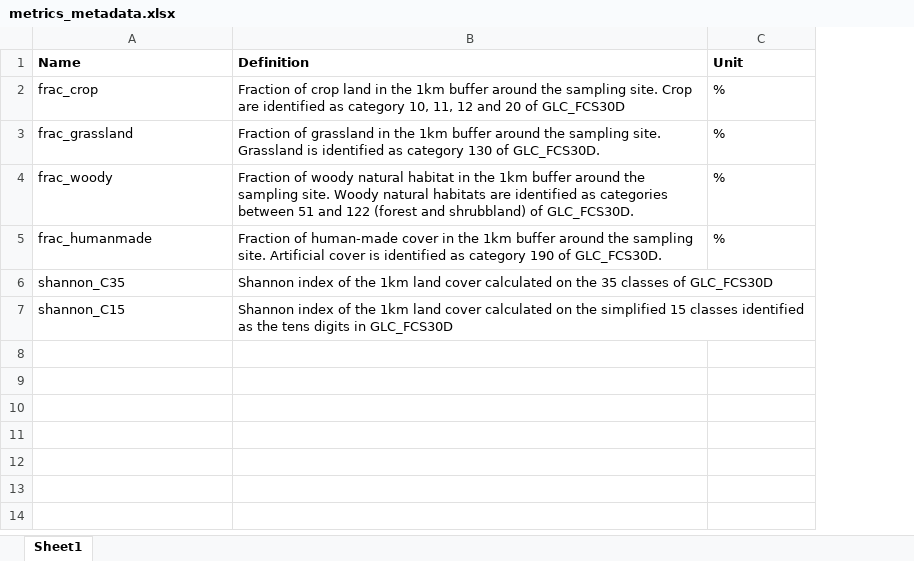
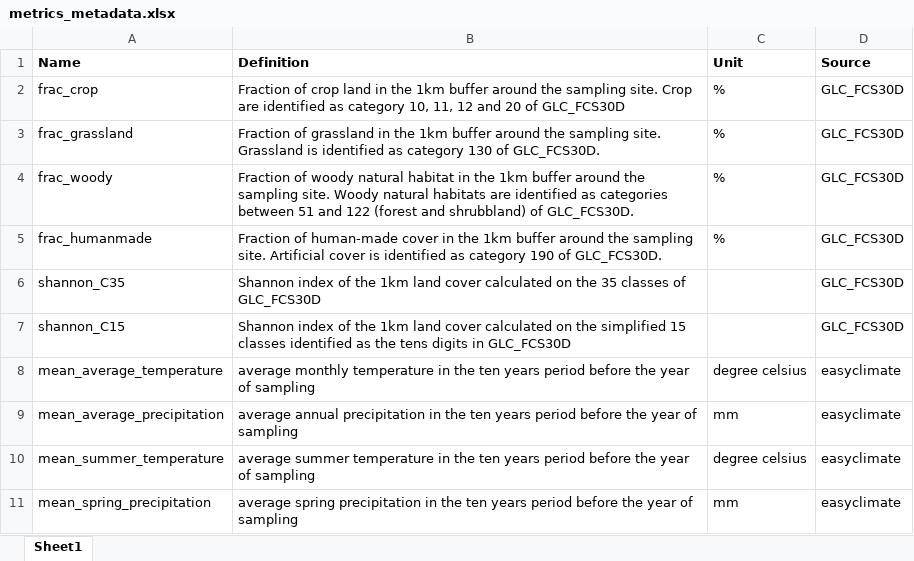
Before and after one commit to FELLOW-flora/fellow-gis, an Excel workbook: progress/metrics_metadata.xlsx, sheet Sheet1, drawn as a sheet; values as stored, in another font and other column widths than the file's, no borders; the diff names each change by its address in the sheet, - before the commit and + after, or states it on an @@ line.

Commit message:
extract easyclimate metrics

```diff
--- a/progress/metrics_metadata.xlsx (sheet Sheet1)
+++ b/progress/metrics_metadata.xlsx (sheet Sheet1)
+column D (Source), rows 2-7: all GLC_FCS30D
+row 8: mean_average_temperature | average monthly temperature in the ten years period before the year of sampling | degree celsius | easyclimate
+row 9: mean_average_precipitation | average annual precipitation in the ten years period before the year of sampling | mm | easyclimate
+row 10: mean_summer_temperature | average summer temperature in the ten years period before the year of sampling | degree celsius | easyclimate
+row 11: mean_spring_precipitation | average spring precipitation in the ten years period before the year of sampling | mm | easyclimate
```
Also changed, not shown: 7 other files.
